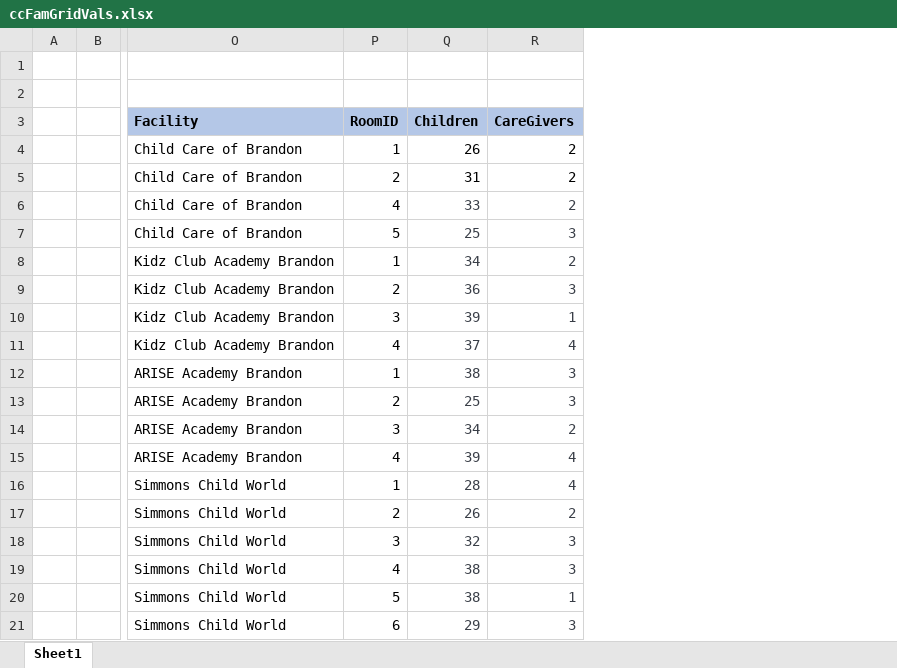
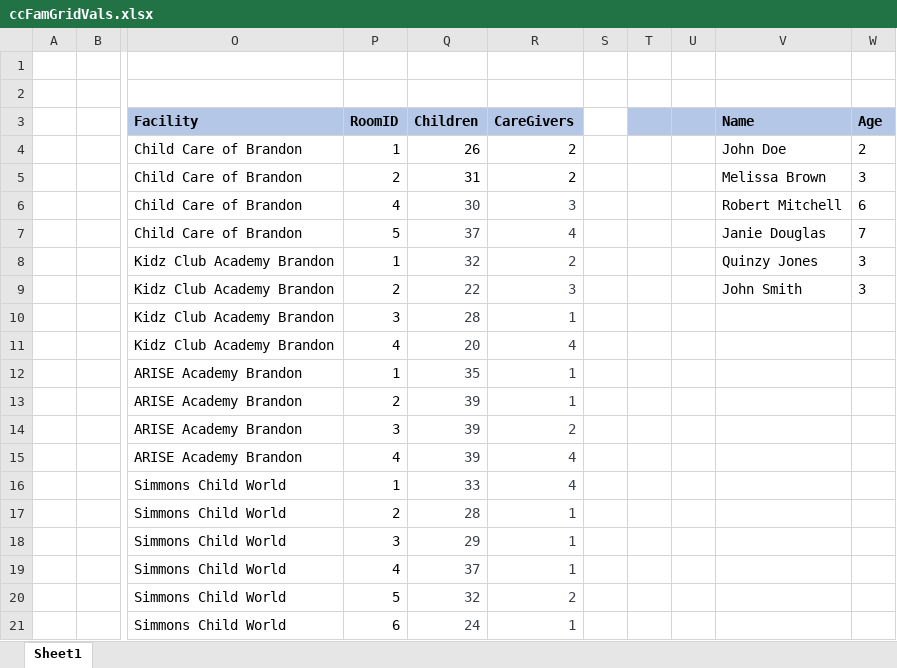
Before and after one commit to brijUser2/brijuser2.github.io, an Excel workbook: ccFam/assets/ccFamGridVals.xlsx, sheet Sheet1, drawn as a sheet; only a part is shown, gaps mark what is left out; values as stored, in another font and other column widths than the file's, no borders; charts and pictures not drawn; the diff names each change by its address in the sheet, - before the commit and + after, or states it on an @@ line.

```diff
--- a/ccFam/assets/ccFamGridVals.xlsx (sheet Sheet1)
+++ b/ccFam/assets/ccFamGridVals.xlsx (sheet Sheet1)
+column S, empty
+column T, empty
+column U, empty
+column V, rows 3-9: Name | John Doe | Melissa Brown | Robert Mitchell | Janie Douglas | Quinzy Jones | John Smith
+column W, rows 3-9: Age | 2 | 3 | 6 | 7 | 3 | 3
-Q6: 33
+Q6: 30
-R6: 2
+R6: 3
-Q7: 25
+Q7: 37
-R7: 3
+R7: 4
-Q8: 34
+Q8: 32
-Q9: 36
+Q9: 22
-Q10: 39
+Q10: 28
-Q11: 37
+Q11: 20
-Q12: 38
+Q12: 35
-R12:R13: 3
+R12:R13: 1
-Q13: 25
+Q13: 39
-Q14: 34
+Q14: 39
-Q16: 28
+Q16: 33
-Q17: 26
+Q17: 28
-R17: 2
+R17: 1
-Q18: 32
+Q18: 29
-R18:R19: 3
+R18:R19: 1
-Q19: 38
+Q19: 37
-Q20: 38
+Q20: 32
-R20: 1
+R20: 2
-Q21: 29
+Q21: 24
-R21: 3
+R21: 1
```
Also changed, not shown: charts or pictures, 1 other file.
